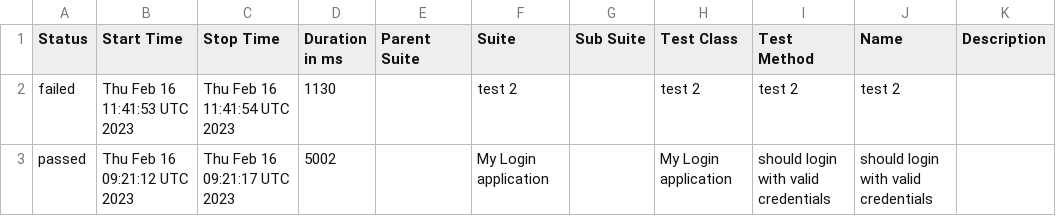
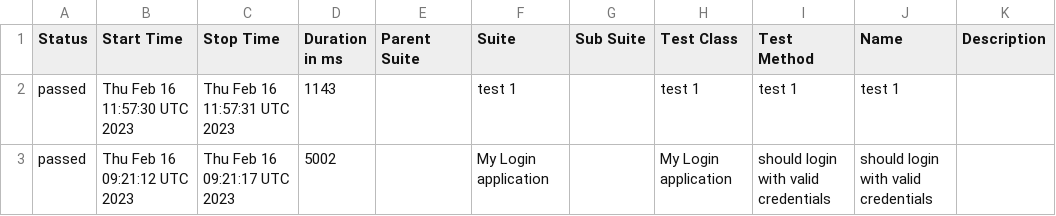
Before and after one commit to Kravch773/WdioAllureTest, a CSV file: data/suites.csv, drawn as a sheet.

Commit message:
Deploying to gh-pages from @ Kravch773/AllureTest@b2884600afedb8b2a358fd91a925682035f43b3d 🚀

```diff
--- a/data/suites.csv
+++ b/data/suites.csv
@@ -1,3 +1,3 @@
 "Status","Start Time","Stop Time","Duration in ms","Parent Suite","Suite","Sub Suite","Test Class","Test Method","Name","Description"
-"failed","Thu Feb 16 11:41:53 UTC 2023","Thu Feb 16 11:41:54 UTC 2023","1130","","test 2","","test 2","test 2","test 2",""
+"passed","Thu Feb 16 11:57:30 UTC 2023","Thu Feb 16 11:57:31 UTC 2023","1143","","test 1","","test 1","test 1","test 1",""
 "passed","Thu Feb 16 09:21:12 UTC 2023","Thu Feb 16 09:21:17 UTC 2023","5002","","My Login application","","My Login application","should login with valid credentials","should login with valid credentials",""
```
Also changed, not shown: 45 other files.
